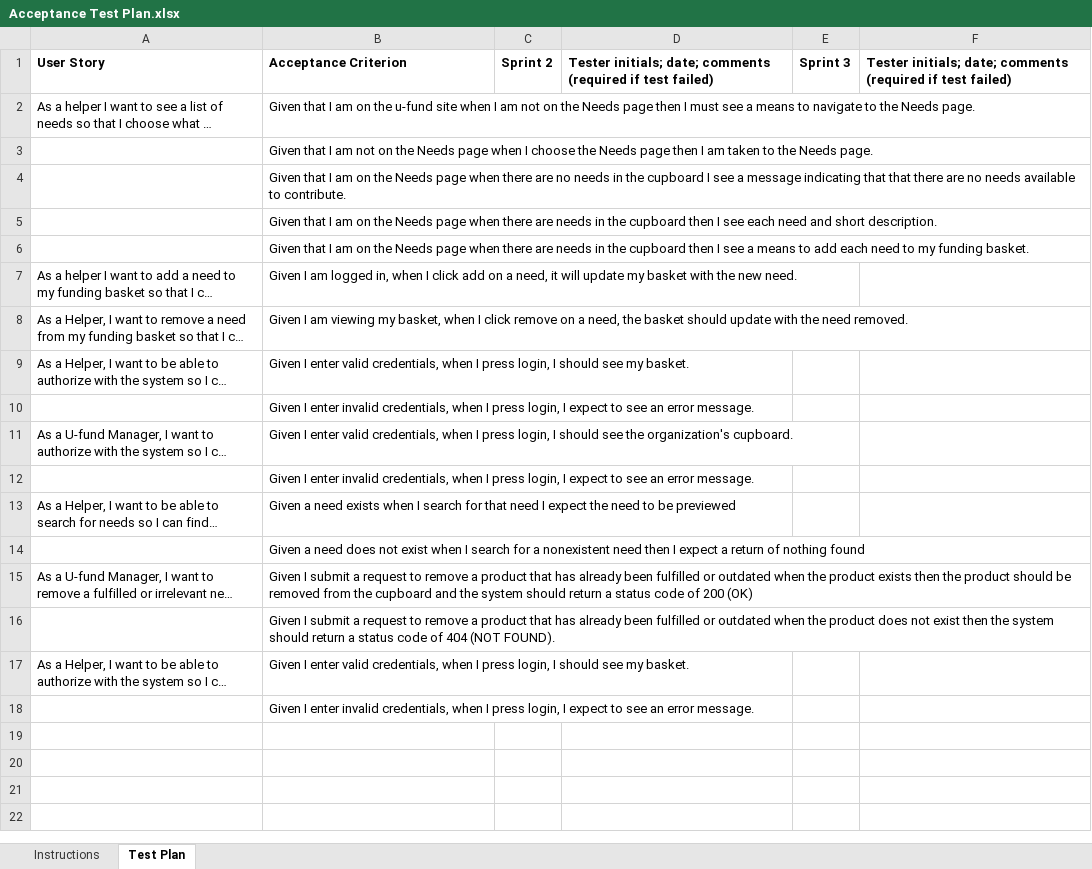
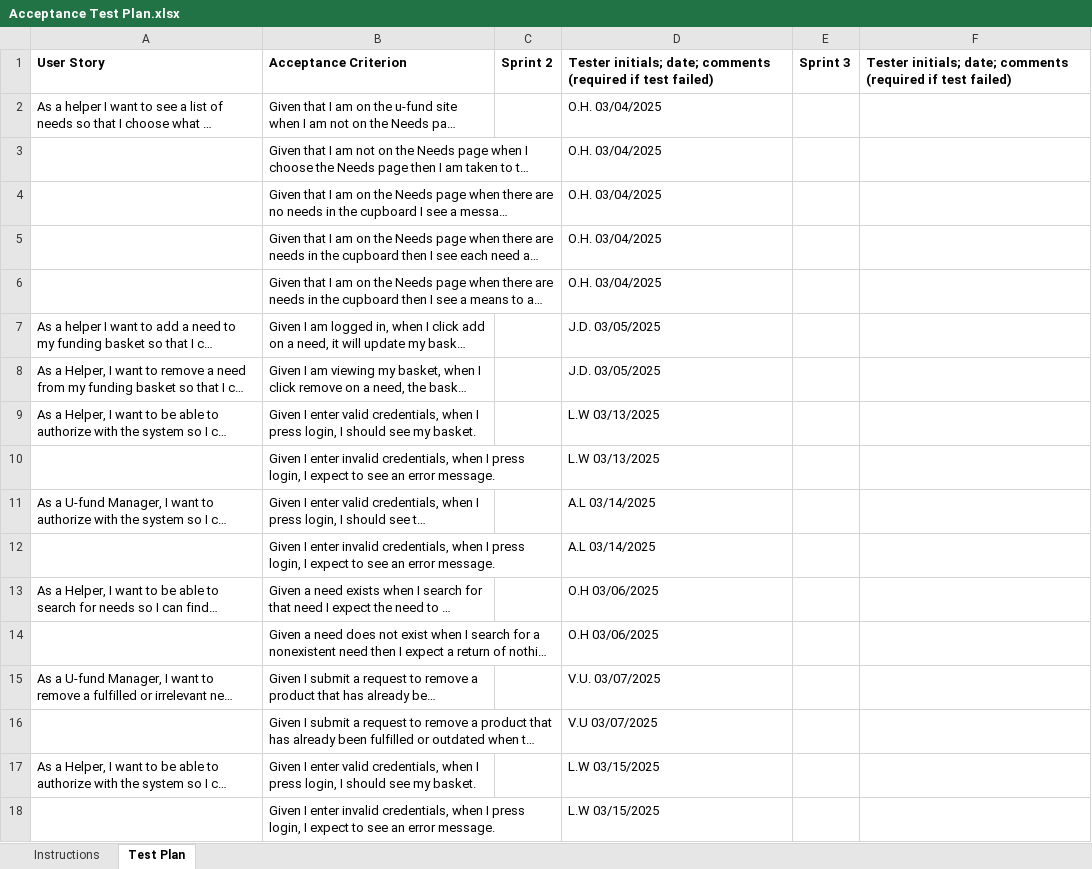
Before and after one commit to lila00245/team-project-2245-swen-261-07-a-chaoscontrol, an Excel workbook: etc/Acceptance Test Plan.xlsx, sheet Test Plan, drawn as a sheet; long unchanged cells end in …; values as stored, in another font and other column widths than the file's, no borders; conditional formats not drawn; the diff names each change by its address in the sheet, - before the commit and + after, or states it on an @@ line.

Commit message:
complete test plan

```diff
--- a/etc/Acceptance Test Plan.xlsx (sheet Test Plan)
+++ b/etc/Acceptance Test Plan.xlsx (sheet Test Plan)
-D2:D6: (empty)
+D2:D6: O.H. 03/04/2025
-D7:D8: (empty)
+D7:D8: J.D. 03/05/2025
-D9:D10: (empty)
+D9:D10: L.W 03/13/2025
-D11:D12: (empty)
+D11:D12: A.L 03/14/2025
-D13:D14: (empty)
+D13:D14: O.H 03/06/2025
-D15: (empty)
+D15: V.U. 03/07/2025
-D16: (empty)
+D16: V.U 03/07/2025
-D17:D18: (empty)
+D17:D18: L.W 03/15/2025
```
